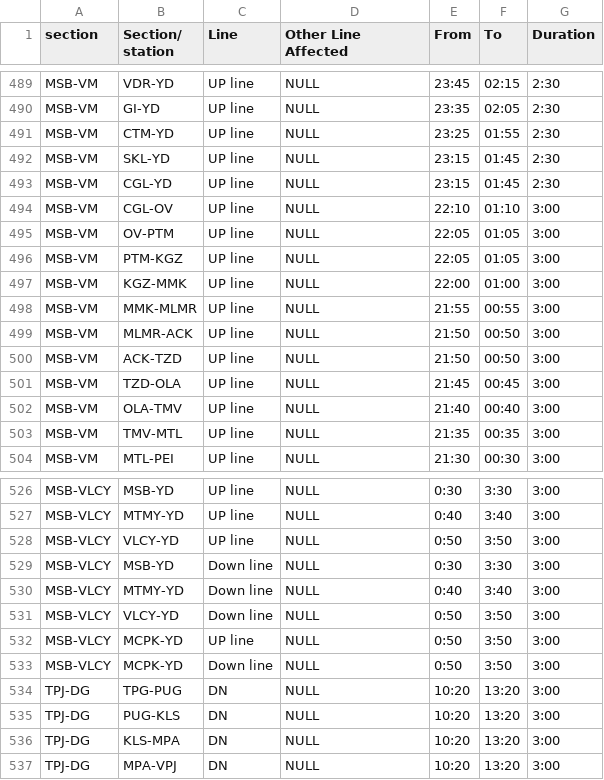
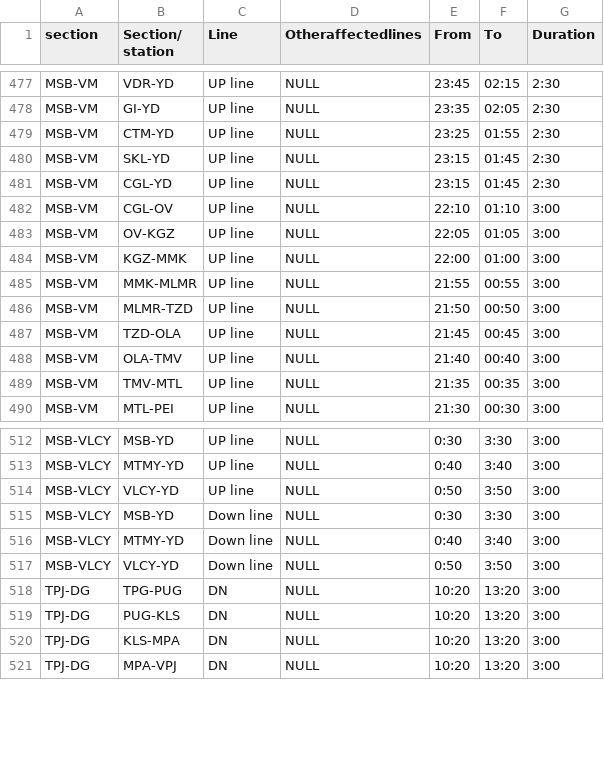
Before and after one commit to sridharjeyakumar/sr-new-optimize, a CSV file: Corridor - Final.csv, drawn as a sheet; only a part is shown, gaps mark what is left out; the diff covers the shown part only.

```diff
--- a/Corridor - Final.csv
+++ b/Corridor - Final.csv
@@ -1 +1 @@
-section,Section/ station,Line,Other Line Affected,From,To,Duration
+section,Section/ station,Line,Otheraffectedlines,From,To,Duration
@@ -494,8 +482,6 @@ MSB-VM,CGL-YD,UP line,NULL,23:15,01:45,2:30
 MSB-VM,CGL-OV,UP line,NULL,22:10,01:10,3:00
-MSB-VM,OV-PTM,UP line,NULL,22:05,01:05,3:00
-MSB-VM,PTM-KGZ,UP line,NULL,22:05,01:05,3:00
+MSB-VM,OV-KGZ,UP line,NULL,22:05,01:05,3:00
 MSB-VM,KGZ-MMK,UP line,NULL,22:00,01:00,3:00
 MSB-VM,MMK-MLMR,UP line,NULL,21:55,00:55,3:00
-MSB-VM,MLMR-ACK,UP line,NULL,21:50,00:50,3:00
-MSB-VM,ACK-TZD,UP line,NULL,21:50,00:50,3:00
+MSB-VM,MLMR-TZD,UP line,NULL,21:50,00:50,3:00
 MSB-VM,TZD-OLA,UP line,NULL,21:45,00:45,3:00
@@ -531,4 +517,2 @@ MSB-VLCY,MTMY-YD,Down line,NULL,0:40,3:40,3:00
 MSB-VLCY,VLCY-YD,Down line,NULL,0:50,3:50,3:00
-MSB-VLCY,MCPK-YD,UP line,NULL,0:50,3:50,3:00
-MSB-VLCY,MCPK-YD,Down line,NULL,0:50,3:50,3:00
 TPJ-DG,TPG-PUG,DN,NULL,10:20,13:20,3:00
```
Also changed, not shown: 12 removed rows and 41 edited cells elsewhere in this file.
